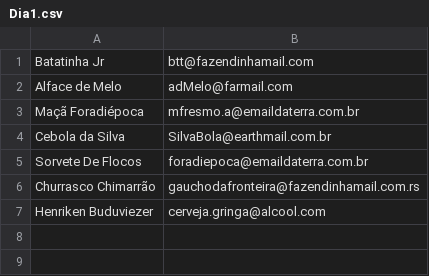
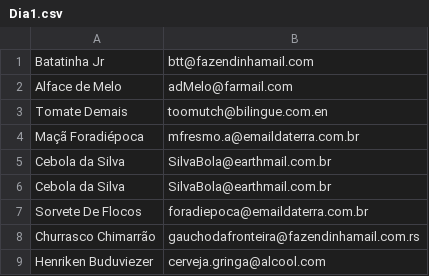
Before and after one commit to ArthurCoAnd/Presenciador, a CSV file: Teste/Dia1.csv, drawn as a sheet; the diff names each change by its address in the sheet, - before the commit and + after, or states it on an @@ line.

Commit message:
🗂 Atualizações de Data para Teste

```diff
--- a/Teste/Dia1.csv
+++ b/Teste/Dia1.csv
+row 3: Tomate Demais | toomutch@bilingue.com.en
+row 5: Cebola da Silva | SilvaBola@earthmail.com.br
```
Also changed, not shown: Teste/Dia2.csv, Teste/Dia4.csv.
